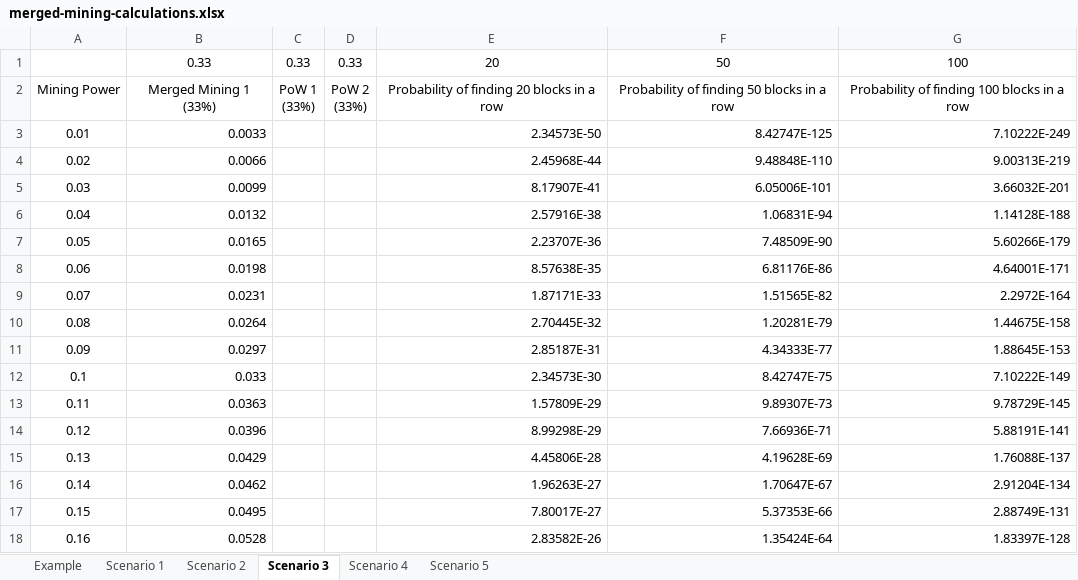
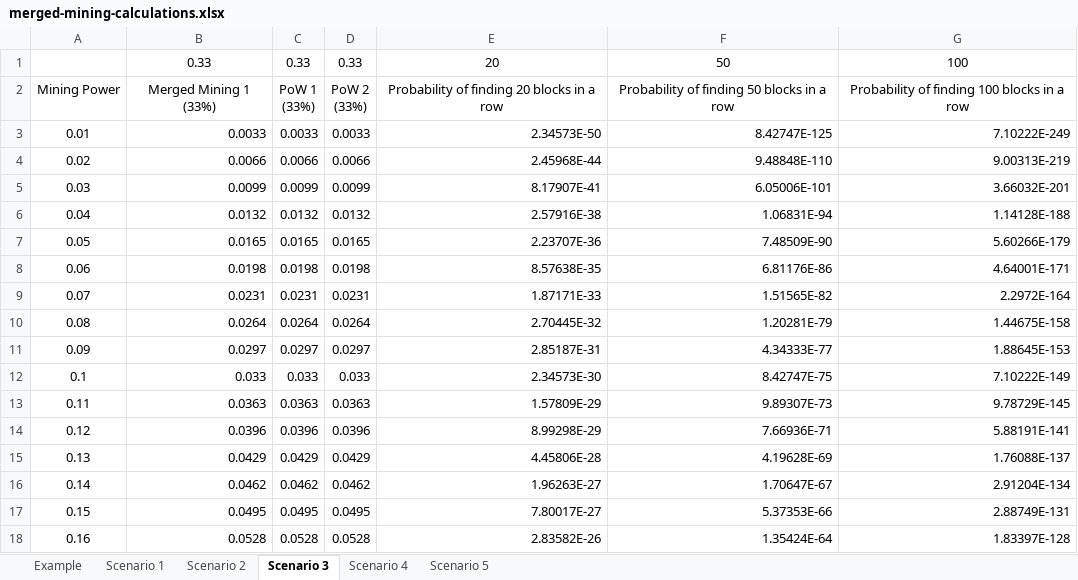
Before and after one commit to tari-labs/modelling, an Excel workbook: other/merged-mining-calculations.xlsx, sheet Scenario 3, drawn as a sheet; only a part is shown; values as stored, in another font and other column widths than the file's, no borders; charts and pictures not drawn; the diff covers the shown part only; the diff names each change by its address in the sheet, - before the commit and + after, or states it on an @@ line.

```diff
--- a/other/merged-mining-calculations.xlsx (sheet Scenario 3)
+++ b/other/merged-mining-calculations.xlsx (sheet Scenario 3)
-C3: (empty)
+C3: 0.0033
-D3: (empty)
+D3: 0.0033
-C4: (empty)
+C4: 0.0066
-D4: (empty)
+D4: 0.0066
-C5: (empty)
+C5: 0.0099
-D5: (empty)
+D5: 0.0099
-C6: (empty)
+C6: 0.0132
-D6: (empty)
+D6: 0.0132
-C7: (empty)
+C7: 0.0165
-D7: (empty)
+D7: 0.0165
-C8: (empty)
+C8: 0.0198
-D8: (empty)
+D8: 0.0198
-C9: (empty)
+C9: 0.0231
-D9: (empty)
+D9: 0.0231
-C10: (empty)
+C10: 0.0264
-D10: (empty)
+D10: 0.0264
-C11: (empty)
+C11: 0.0297
-D11: (empty)
+D11: 0.0297
-C12: (empty)
+C12: 0.033
-D12: (empty)
+D12: 0.033
-C13: (empty)
+C13: 0.0363
-D13: (empty)
+D13: 0.0363
-C14: (empty)
+C14: 0.0396
-D14: (empty)
+D14: 0.0396
-C15: (empty)
+C15: 0.0429
-D15: (empty)
+D15: 0.0429
-C16: (empty)
+C16: 0.0462
-D16: (empty)
+D16: 0.0462
-C17: (empty)
+C17: 0.0495
-D17: (empty)
+D17: 0.0495
-C18: (empty)
+C18: 0.0528
-D18: (empty)
+D18: 0.0528
```
Also changed, not shown: 168 edited cells elsewhere in this sheet, sheet Scenario 5, sheet Scenario 4, sheet Scenario 2, charts or pictures.
